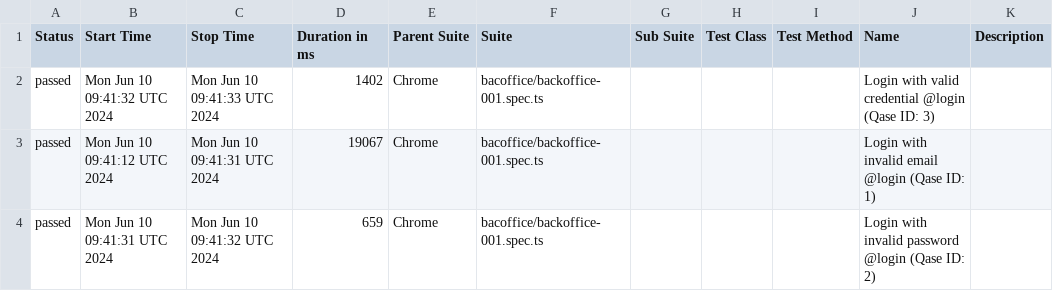
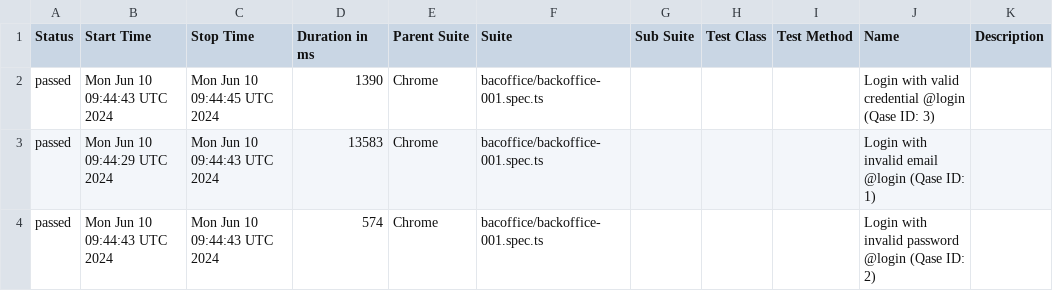
Before and after one commit to AZANIR/test_repo, a CSV file: data/suites.csv, drawn as a sheet.

```diff
--- a/data/suites.csv
+++ b/data/suites.csv
@@ -1,4 +1,4 @@
 "Status","Start Time","Stop Time","Duration in ms","Parent Suite","Suite","Sub Suite","Test Class","Test Method","Name","Description"
-"passed","Mon Jun 10 09:41:32 UTC 2024","Mon Jun 10 09:41:33 UTC 2024","1402","Chrome","bacoffice/backoffice-001.spec.ts","","","","Login with valid credential @login (Qase ID: 3)",""
-"passed","Mon Jun 10 09:41:12 UTC 2024","Mon Jun 10 09:41:31 UTC 2024","19067","Chrome","bacoffice/backoffice-001.spec.ts","","","","Login with invalid email @login (Qase ID: 1)",""
-"passed","Mon Jun 10 09:41:31 UTC 2024","Mon Jun 10 09:41:32 UTC 2024","659","Chrome","bacoffice/backoffice-001.spec.ts","","","","Login with invalid password @login (Qase ID: 2)",""
+"passed","Mon Jun 10 09:44:43 UTC 2024","Mon Jun 10 09:44:45 UTC 2024","1390","Chrome","bacoffice/backoffice-001.spec.ts","","","","Login with valid credential @login (Qase ID: 3)",""
+"passed","Mon Jun 10 09:44:29 UTC 2024","Mon Jun 10 09:44:43 UTC 2024","13583","Chrome","bacoffice/backoffice-001.spec.ts","","","","Login with invalid email @login (Qase ID: 1)",""
+"passed","Mon Jun 10 09:44:43 UTC 2024","Mon Jun 10 09:44:43 UTC 2024","574","Chrome","bacoffice/backoffice-001.spec.ts","","","","Login with invalid password @login (Qase ID: 2)",""
```
Also changed, not shown: 20 other files.
